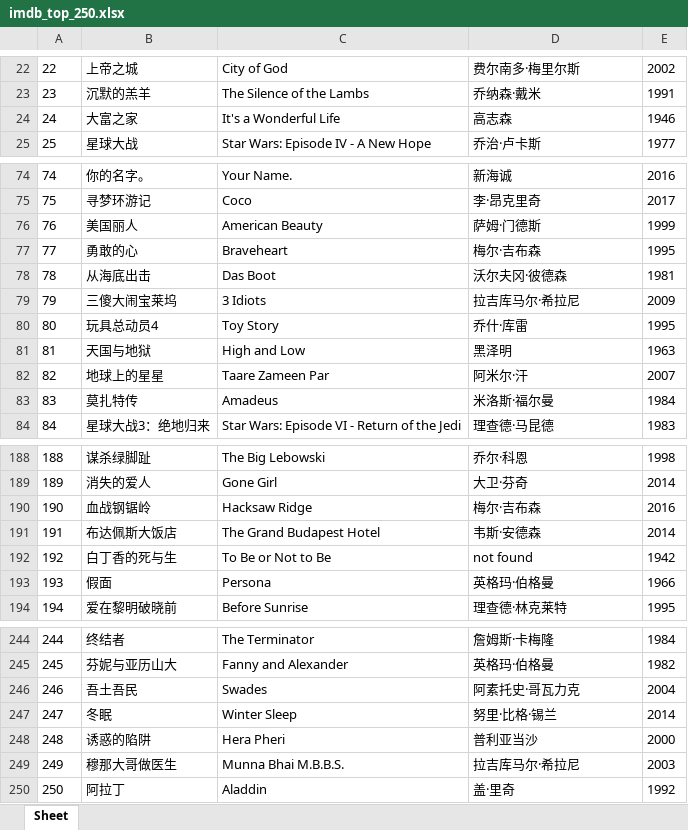
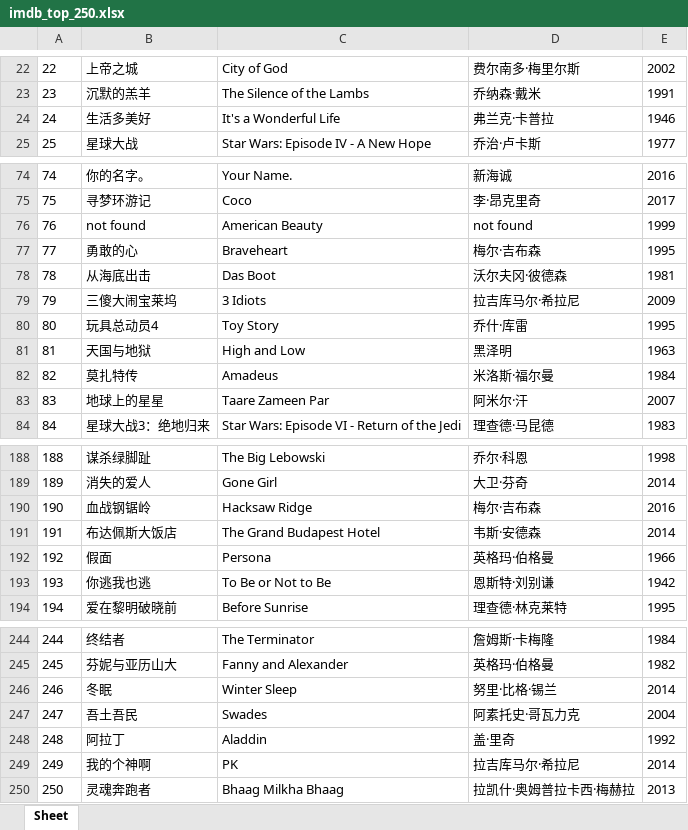
Before and after one commit to doctoroyy/Movie-IMDB-Bot, an Excel workbook: imdb_top_250.xlsx, sheet Sheet, drawn as a sheet; only a part is shown, gaps mark what is left out; values as stored, in another font and other column widths than the file's, no borders; removed rows and columns are numbered as before the commit, all else as after; the diff covers the shown part only; the diff names each change by its address in the sheet, - before the commit and + after, or states it on an @@ line.

```diff
--- a/imdb_top_250.xlsx (sheet Sheet)
+++ b/imdb_top_250.xlsx (sheet Sheet)
-B24: 大富之家
+B24: 生活多美好
-D24: 高志森
+D24: 弗兰克·卡普拉
-B76: 美国丽人
+B76: not found
-D76: 萨姆·门德斯
+D76: not found
@@ row 83 moved to row 82: 82 @@
@@ column A renumbered between rows 83 and 248 @@
-row 192: 192 | 白丁香的死与生 | To Be or Not to Be | not found | 1942
+row 193: 193 | 你逃我也逃 | To Be or Not to Be | 恩斯特·刘别谦 | 1942
@@ row 247 moved to row 246: 246 @@
-row 248: 248 | 诱惑的陷阱 | Hera Pheri | 普利亚当沙 | 2000
-row 249: 249 | 穆那大哥做医生 | Munna Bhai M.B.B.S. | 拉吉库马尔·希拉尼 | 2003
+row 249: 249 | 我的个神啊 | PK | 拉吉库马尔·希拉尼 | 2014
+row 250: 250 | 灵魂奔跑者 | Bhaag Milkha Bhaag | 拉凯什·奥姆普拉卡西·梅赫拉 | 2013
```
Also changed, not shown: 3 moved rows elsewhere in this sheet, 1 other file.
